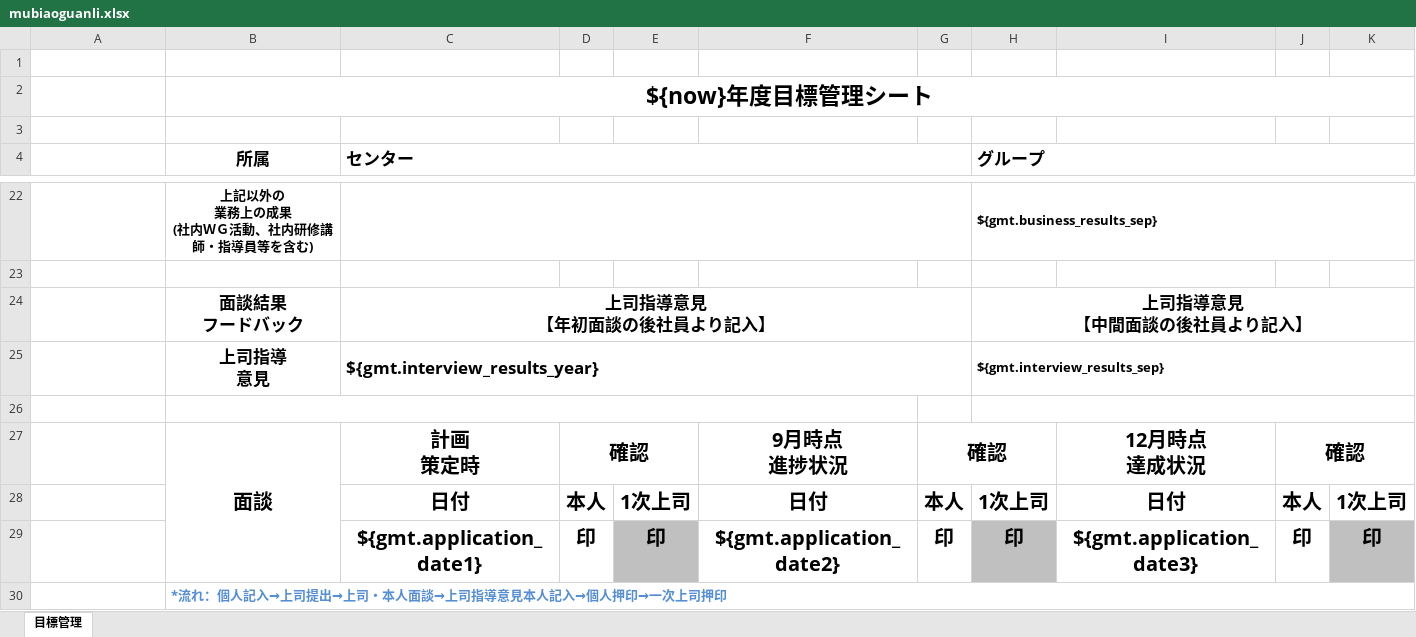
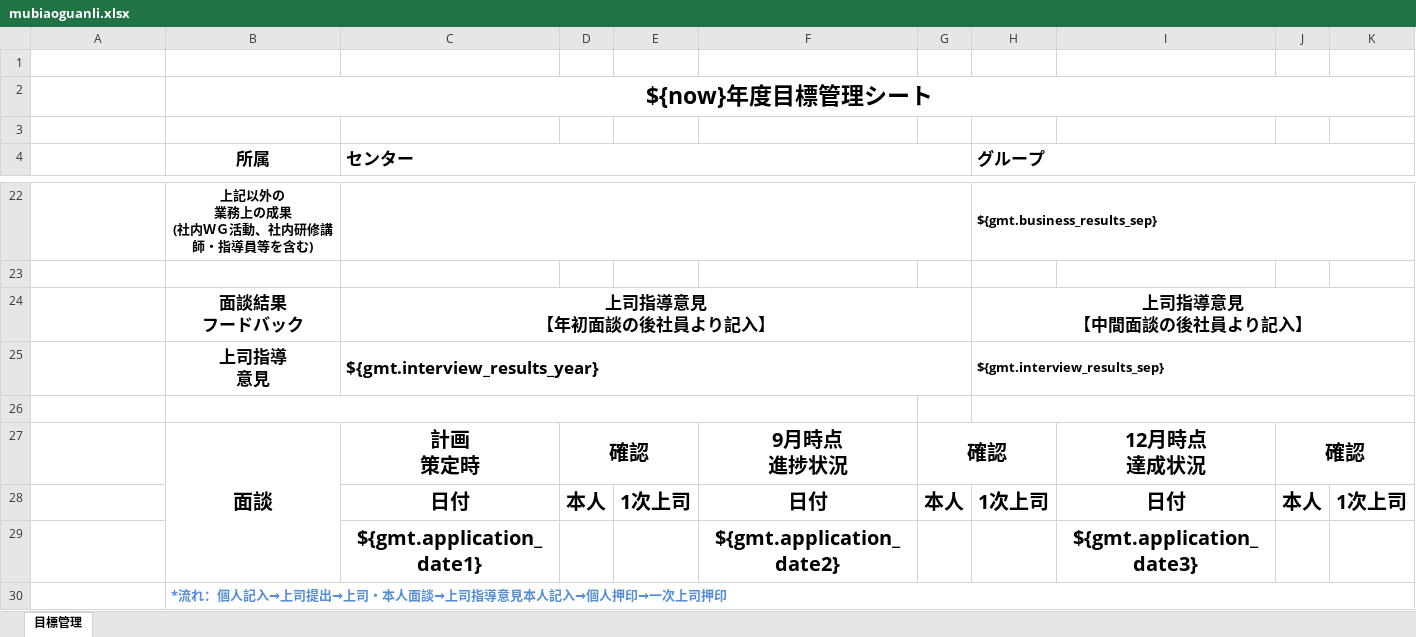
Before and after one commit to zhangtianciAnt/newparkcloud, an Excel workbook: controller/src/main/resources/jxls_templates/mubiaoguanli.xlsx, sheet 目標管理, drawn as a sheet; only a part is shown, gaps mark what is left out; values as stored, in another font and other column widths than the file's, no borders; charts and pictures not drawn; removed rows and columns are numbered as before the commit, all else as after; rows hold the shown columns only; the diff names each change by its address in the sheet, - before the commit and + after, or states it on an @@ line.

```diff
--- a/controller/src/main/resources/jxls_templates/mubiaoguanli.xlsx (sheet 目標管理)
+++ b/controller/src/main/resources/jxls_templates/mubiaoguanli.xlsx (sheet 目標管理)
-row 29:  |  | ${gmt.application_date1} | 印 | 印 | ${gmt.application_date2} | 印 | 印 | ${gmt.application_date3} | 印 | 印
+row 29:  |  | ${gmt.application_date1} |  |  | ${gmt.application_date2} |  |  | ${gmt.application_date3}
```
Also changed, not shown: charts or pictures, 5 other files.
